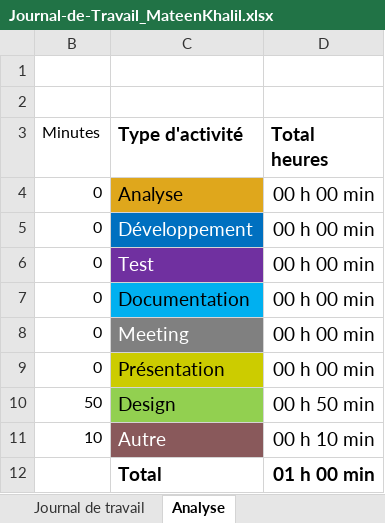
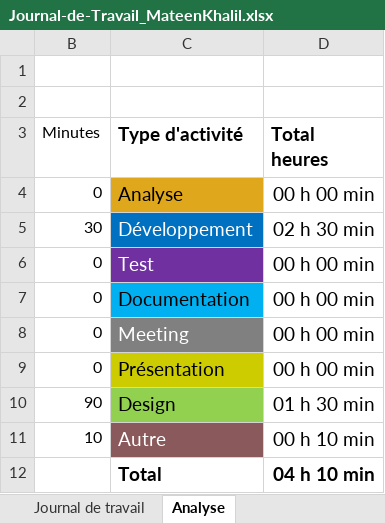
Before and after one commit to TheArabicMonster/Passion-Lecture, an Excel workbook: Doc/Journal-de-Travail_MateenKhalil.xlsx, sheet Analyse, drawn as a sheet; values as stored, in another font and other column widths than the file's, no borders; charts and pictures not drawn; the diff names each change by its address in the sheet, - before the commit and + after, or states it on an @@ line.

```diff
--- a/Doc/Journal-de-Travail_MateenKhalil.xlsx (sheet Analyse)
+++ b/Doc/Journal-de-Travail_MateenKhalil.xlsx (sheet Analyse)
-B5 (Minutes): 0
+B5 (Minutes): 30
-D5 (Total heures): 00 h 00 min
+D5 (Total heures): 02 h 30 min
-B10 (Minutes): 50
+B10 (Minutes): 90
-D10 (Total heures): 00 h 50 min
+D10 (Total heures): 01 h 30 min
-D12 (Total heures): 01 h 00 min
+D12 (Total heures): 04 h 10 min
```
Also changed, not shown: sheet Journal de travail, hidden cells, charts or pictures.
